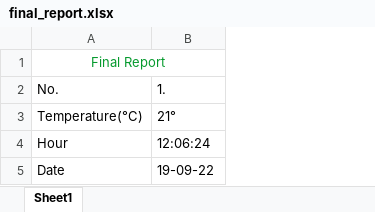
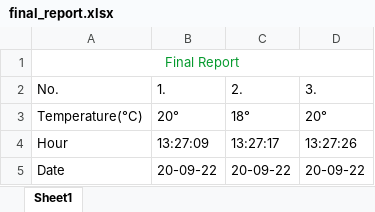
Before and after one commit to MihaiHusea/Excel_data_merge_app, an Excel workbook: final_report.xlsx, sheet Sheet1, drawn as a sheet; values as stored, in another font and other column widths than the file's, no borders; the diff names each change by its address in the sheet, - before the commit and + after, or states it on an @@ line.

```diff
--- a/final_report.xlsx (sheet Sheet1)
+++ b/final_report.xlsx (sheet Sheet1)
+column C (2.), rows 3-5: 18° | 13:27:17 | 20-09-22
+column D (3.), rows 3-5: 20° | 13:27:26 | 20-09-22
-B3 (1.): 21°
+B3 (1.): 20°
-B4 (1.): 12:06:24
+B4 (1.): 13:27:09
-B5 (1.): 19-09-22
+B5 (1.): 20-09-22
```
Also changed, not shown: Source_file.xlsx, date_hour.xlsx, 4 other files.
